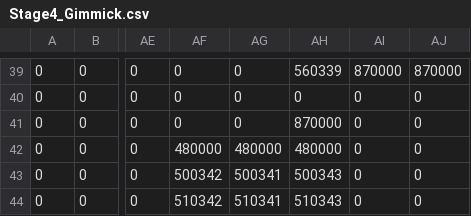
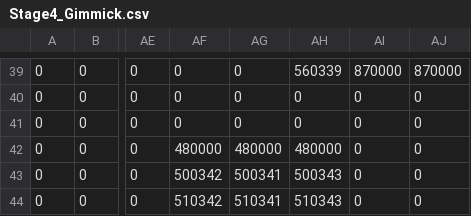
Before and after one commit to human-osaka-game-2015/mayoikanade, a CSV file: Brother/Brother/stage4/Stage4_Gimmick.csv, drawn as a sheet; only a part is shown, gaps mark what is left out; the diff names each change by its address in the sheet, - before the commit and + after, or states it on an @@ line.

```diff
--- a/Brother/Brother/stage4/Stage4_Gimmick.csv
+++ b/Brother/Brother/stage4/Stage4_Gimmick.csv
-AH41: 870000
+AH41: 0
```
Also changed, not shown: Brother/Brother/stage4/Stage4_Object.csv, 4 other files.
